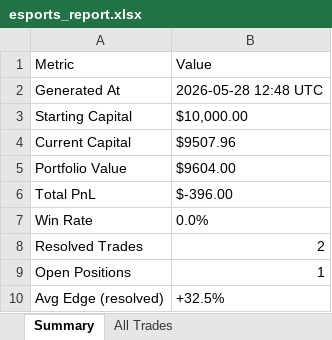
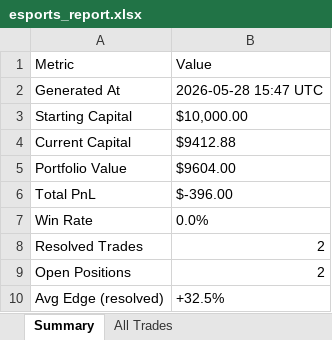
Before and after one commit to shusteron/polyBotEsports, an Excel workbook: exports/esports_report.xlsx, sheet Summary, drawn as a sheet; values as stored, in another font and other column widths than the file's, no borders; the diff names each change by its address in the sheet, - before the commit and + after, or states it on an @@ line.

```diff
--- a/exports/esports_report.xlsx (sheet Summary)
+++ b/exports/esports_report.xlsx (sheet Summary)
-B2 (Value): 2026-05-28 12:48 UTC
+B2 (Value): 2026-05-28 15:47 UTC
-B4 (Value): $9507.96
+B4 (Value): $9412.88
-B9 (Value): 1
+B9 (Value): 2
```
Also changed, not shown: sheet All Trades, 2 other files.
